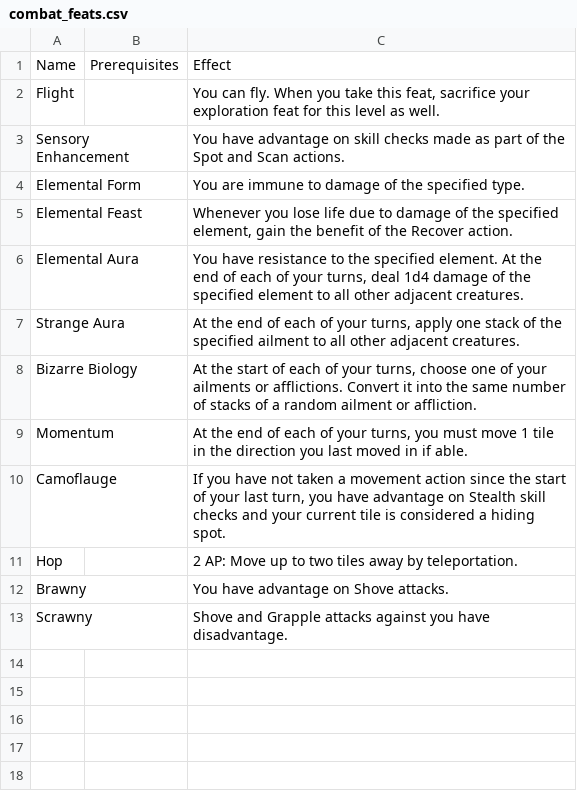
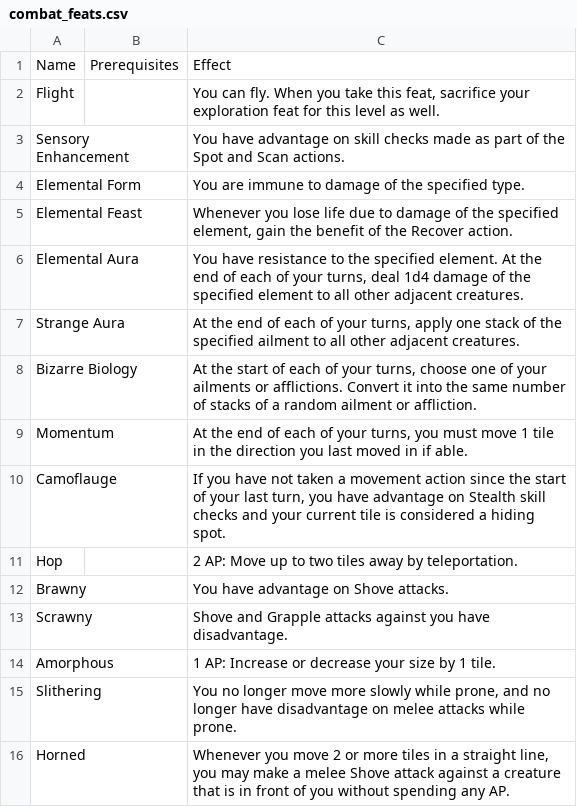
Before and after one commit to Leafwing-Studios/fonts-of-power, a CSV file: docs/src/character-options/species/fontborn/combat_feats.csv, drawn as a sheet.

Commit message:
Some additional fontborn and awakened combat feats

```diff
--- a/docs/src/character-options/species/fontborn/combat_feats.csv
+++ b/docs/src/character-options/species/fontborn/combat_feats.csv
@@ -13 +13,4 @@
 "Scrawny",,"Shove and Grapple attacks against you have disadvantage."
+"Amorphous",,"1 AP: Increase or decrease your size by 1 tile."
+"Slithering",,"You no longer move more slowly while prone, and no longer have disadvantage on melee attacks while prone."
+"Horned",,"Whenever you move 2 or more tiles in a straight line, you may make a melee Shove attack against a creature that is in front of you without spending any AP."
```
Also changed, not shown: 1 other file.
